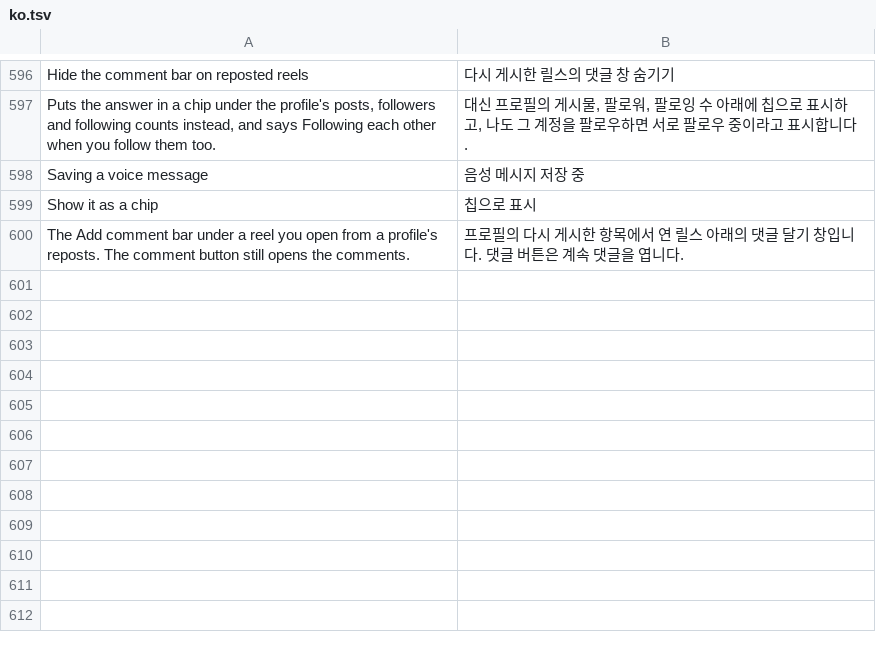
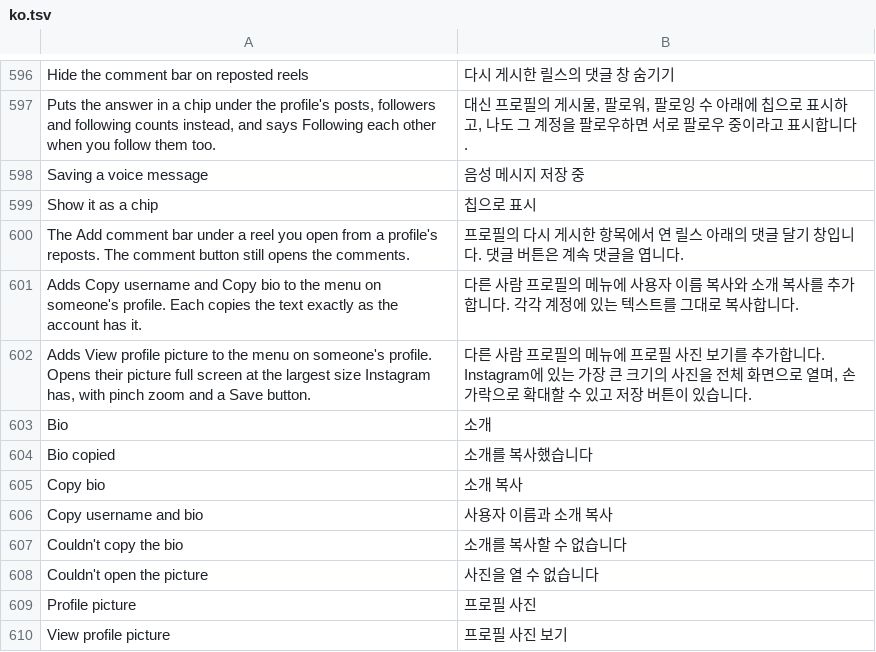
Before and after one commit to Chazy12/HushGram, a TSV file: extensions/shared/library/src/main/l10n/ko.tsv, drawn as a sheet; only a part is shown, gaps mark what is left out; the diff names each change by its address in the sheet, - before the commit and + after, or states it on an @@ line.

Commit message:
feat(profile): copy a profile's username and bio from its menu
Save profile picture gets a third switch, Copy username and bio, off by default. With it on, the menu on someone's profile ends with Copy username and Copy bio, which put the text on the clipboard exactly as the account has it (marked sensitive like every copy). An account with no bio gets no Copy bio, and the report counts it. Copy alone reads only the username and the bio, never the picture's sizes. The bio comes from a new User bridge, found on 450 as the one no-argument String getter holding the "biography" key (User.A71).

Also translates View profile picture's strings, which went in untranslated.

Refs #29

```diff
--- a/extensions/shared/library/src/main/l10n/ko.tsv
+++ b/extensions/shared/library/src/main/l10n/ko.tsv
+row 601: Adds Copy username and Copy bio to the menu on someone's profile. Each copies the text exactly as the account has it. | 다른 사람 프로필의 메뉴에 사용자 이름 복사와 소개 복사를 추가합니다. 각각 계정에 있는 텍스트를 그대로 복사합니다.
+row 602: Adds View profile picture to the menu on someone's profile. Opens their picture full screen at the largest size Instagram has, with pinch zoom and a Save button. | 다른 사람 프로필의 메뉴에 프로필 사진 보기를 추가합니다. Instagram에 있는 가장 큰 크기의 사진을 전체 화면으로 열며, 손가락으로 확대할 수 있고 저장 버튼이 있습니다.
+row 603: Bio | 소개
+row 604: Bio copied | 소개를 복사했습니다
+row 605: Copy bio | 소개 복사
+row 606: Copy username and bio | 사용자 이름과 소개 복사
+row 607: Couldn't copy the bio | 소개를 복사할 수 없습니다
+row 608: Couldn't open the picture | 사진을 열 수 없습니다
+row 609: Profile picture | 프로필 사진
+row 610: View profile picture | 프로필 사진 보기
```
Also changed, not shown: extensions/shared/library/src/main/l10n/de.tsv, extensions/shared/library/src/main/l10n/es.tsv, 18 other files.
